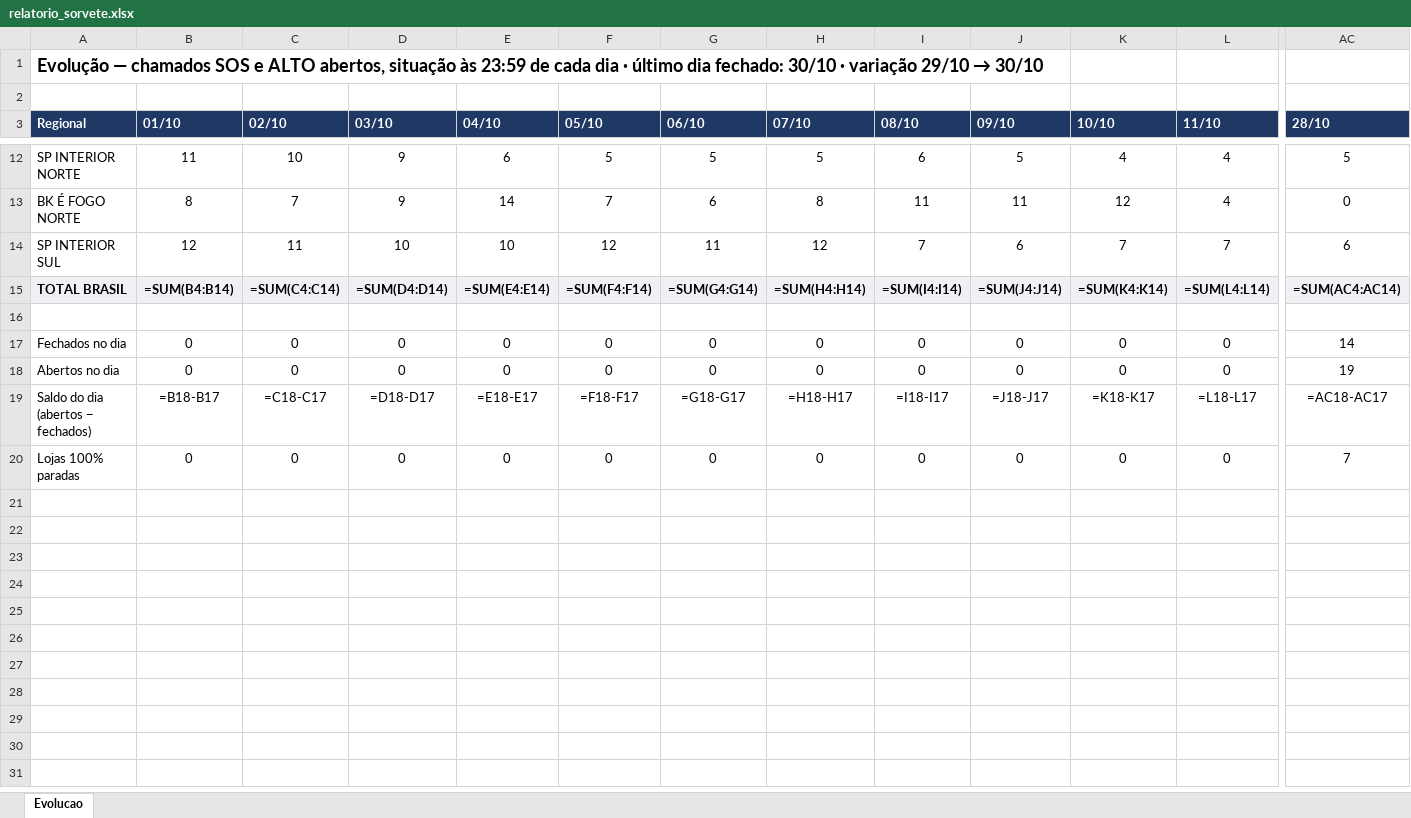
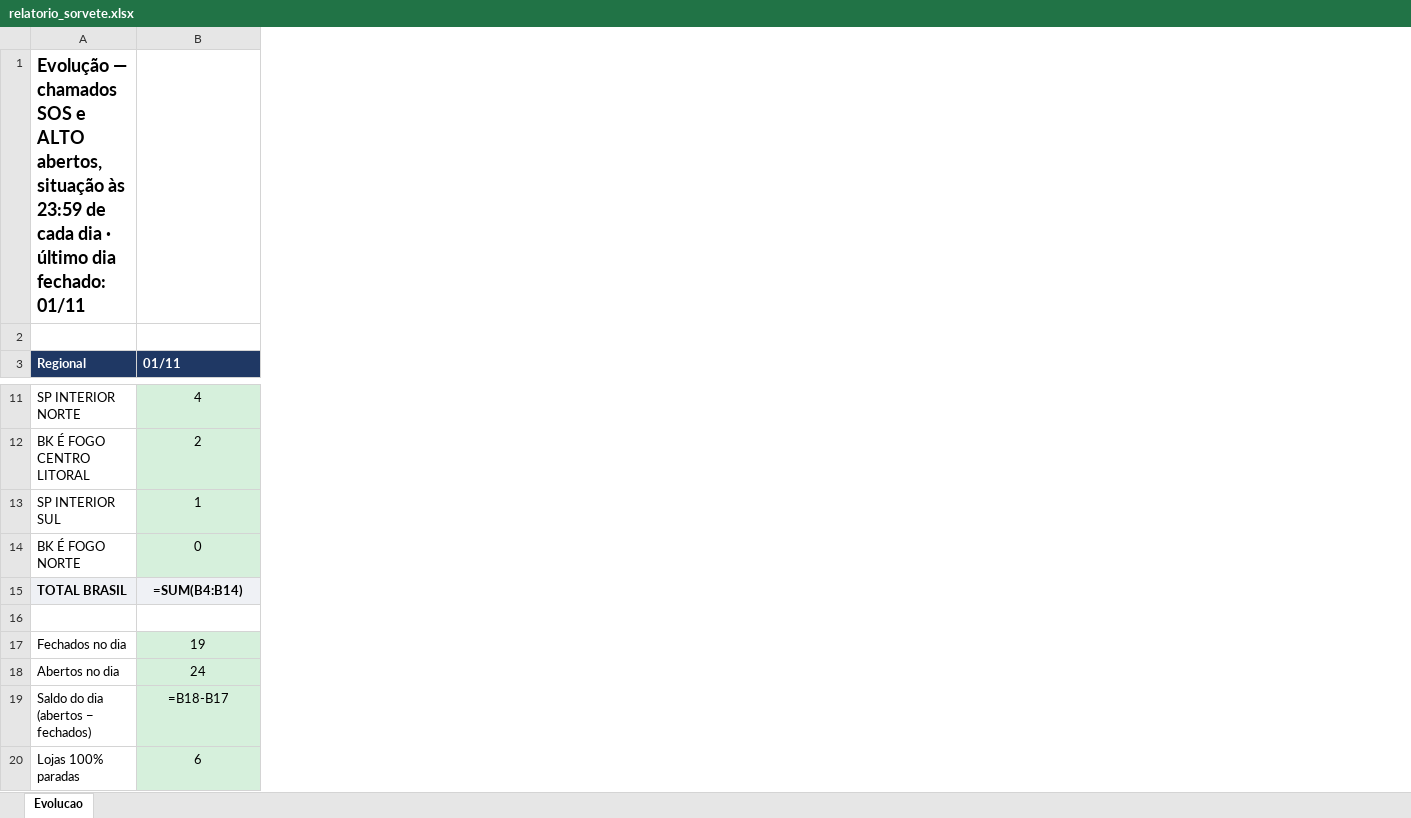
Before and after one commit to christianmoura1/chamados, an Excel workbook: data/relatorio_sorvete.xlsx, sheet Evolucao, drawn as a sheet; only a part is shown, gaps mark what is left out; values as stored, in another font and other column widths than the file's, no borders; formulas without a stored value are shown as written; removed rows and columns are numbered as before the commit, all else as after; rows hold the shown columns only; the diff covers the shown part only; the diff names each change by its address in the sheet, - before the commit and + after, or states it on an @@ line.

Commit message:
Sorvete: evolucao ate 2026-11-01 (automatico)

```diff
--- a/data/relatorio_sorvete.xlsx (sheet Evolucao)
+++ b/data/relatorio_sorvete.xlsx (sheet Evolucao)
-column B (01/10), rows 12-13: 11 | 8; rows 15-20: =SUM(B4:B14) |  | 0 | 0 | =B18-B17 | 0
-column C (02/10), rows 12-13: 10 | 7; rows 15-20: =SUM(C4:C14) |  | 0 | 0 | =C18-C17 | 0
-column D (03/10), rows 12-13: 9 | 9; rows 15-20: =SUM(D4:D14) |  | 0 | 0 | =D18-D17 | 0
-column E (04/10), rows 12-13: 6 | 14; rows 15-20: =SUM(E4:E14) |  | 0 | 0 | =E18-E17 | 0
-column F (05/10), rows 12-13: 5 | 7; rows 15-20: =SUM(F4:F14) |  | 0 | 0 | =F18-F17 | 0
-column G (06/10), rows 12-13: 5 | 6; rows 15-20: =SUM(G4:G14) |  | 0 | 0 | =G18-G17 | 0
-column H (07/10), rows 12-13: 5 | 8; rows 15-20: =SUM(H4:H14) |  | 0 | 0 | =H18-H17 | 0
-column I (08/10), rows 12-13: 6 | 11; rows 15-20: =SUM(I4:I14) |  | 0 | 0 | =I18-I17 | 0
-column J (09/10), rows 12-13: 5 | 11; rows 15-20: =SUM(J4:J14) |  | 0 | 0 | =J18-J17 | 0
-column K (10/10), rows 12-13: 4 | 12; rows 15-20: =SUM(K4:K14) |  | 0 | 0 | =K18-K17 | 0
-column L (11/10), rows 12-13: 4 | 4; rows 15-20: =SUM(L4:L14) |  | 0 | 0 | =L18-L17 | 0
@@ A1 (Regional): …dia fechado: 30/10 · variação 29/10 → 30/10 → …dia fechado: 01/11 @@
-B3: 28/10
+B3: 01/11
-B11 (01/11): 5
+B11 (01/11): 4
-B11 fill: none
+B11 fill: #D6F0DC
+row 12: BK É FOGO CENTRO LITORAL | 2
+row 13: SP INTERIOR SUL | 1
-B14 fill: none
+B14 fill: #D6F0DC
-row 14: SP INTERIOR SUL | 12 | 11 | 10 | 10 | 12 | 11 | 12 | 7 | 6 | 7 | 7 | 6
-B15 (01/11): =SUM(AC4:AC14)
+B15 (01/11): =SUM(B4:B14)
-B17 (01/11): 14
+B17 (01/11): 19
-B17:B20 fill: none
+B17:B20 fill: #D6F0DC
-B18 (01/11): 19
+B18 (01/11): 24
-B19 (01/11): =AC18-AC17
+B19 (01/11): =B18-B17
-B20 (01/11): 7
+B20 (01/11): 6
```
Also changed, not shown: 3 added rows, 4 removed rows, 18 removed columns, 17 edited cells and cell formats elsewhere in this sheet, 1 other file.
